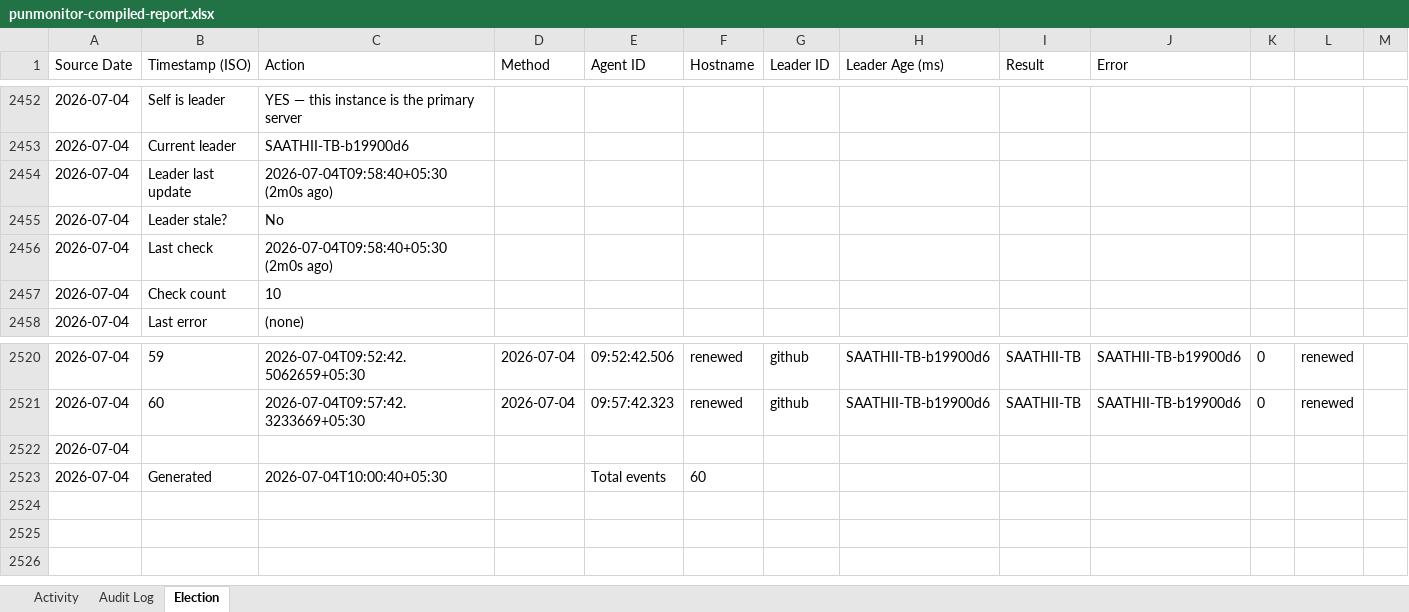
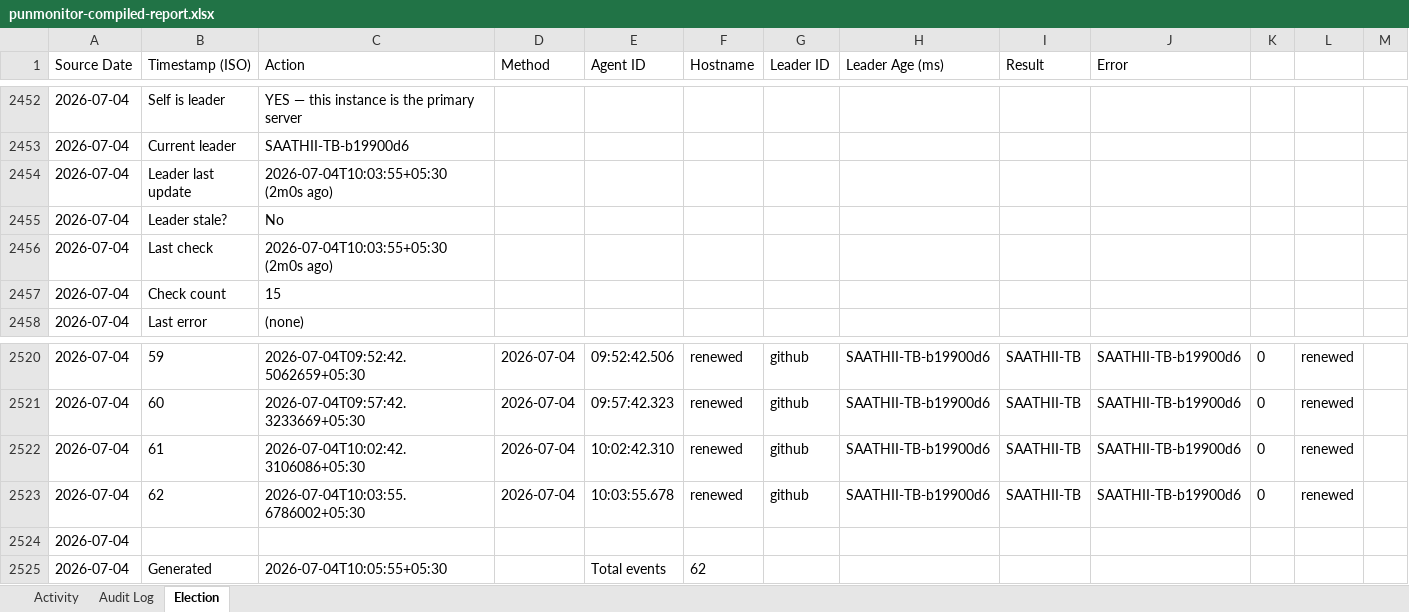
Before and after one commit to puniteswra-spec/PU, an Excel workbook: punmonitor-compiled-report.xlsx, sheet Election, drawn as a sheet; only a part is shown, gaps mark what is left out; values as stored, in another font and other column widths than the file's, no borders; addresses are those after the commit; the diff names each change by its address in the sheet, - before the commit and + after, or states it on an @@ line.

Commit message:
compiled report 2026-07-04: 62 election events, 3 audit entries

```diff
--- a/punmonitor-compiled-report.xlsx (sheet Election)
+++ b/punmonitor-compiled-report.xlsx (sheet Election)
-C2454 (Action): 2026-07-04T09:58:40+05:30 (2m0s ago)
+C2454 (Action): 2026-07-04T10:03:55+05:30 (2m0s ago)
-C2456 (Action): 2026-07-04T09:58:40+05:30 (2m0s ago)
+C2456 (Action): 2026-07-04T10:03:55+05:30 (2m0s ago)
-C2457 (Action): 10
+C2457 (Action): 15
+row 2522: 2026-07-04 | 61 | 2026-07-04T10:02:42.3106086+05:30 | 2026-07-04 | 10:02:42.310 | renewed | github | SAATHII-TB-b19900d6 | SAATHII-TB | SAATHII-TB-b19900d6 | 0 | renewed
+row 2523: 2026-07-04 | 62 | 2026-07-04T10:03:55.6786002+05:30 | 2026-07-04 | 10:03:55.678 | renewed | github | SAATHII-TB-b19900d6 | SAATHII-TB | SAATHII-TB-b19900d6 | 0 | renewed
-C2525 (Action): 2026-07-04T10:00:40+05:30
+C2525 (Action): 2026-07-04T10:05:55+05:30
-F2525 (Hostname): 60
+F2525 (Hostname): 62
```
Also changed, not shown: sheet Activity.
